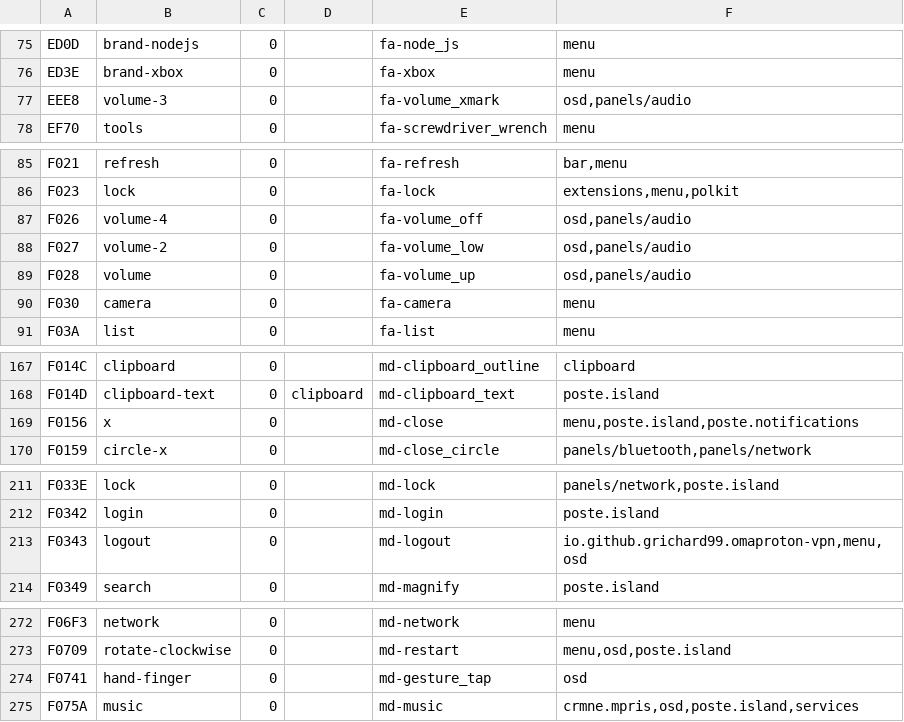
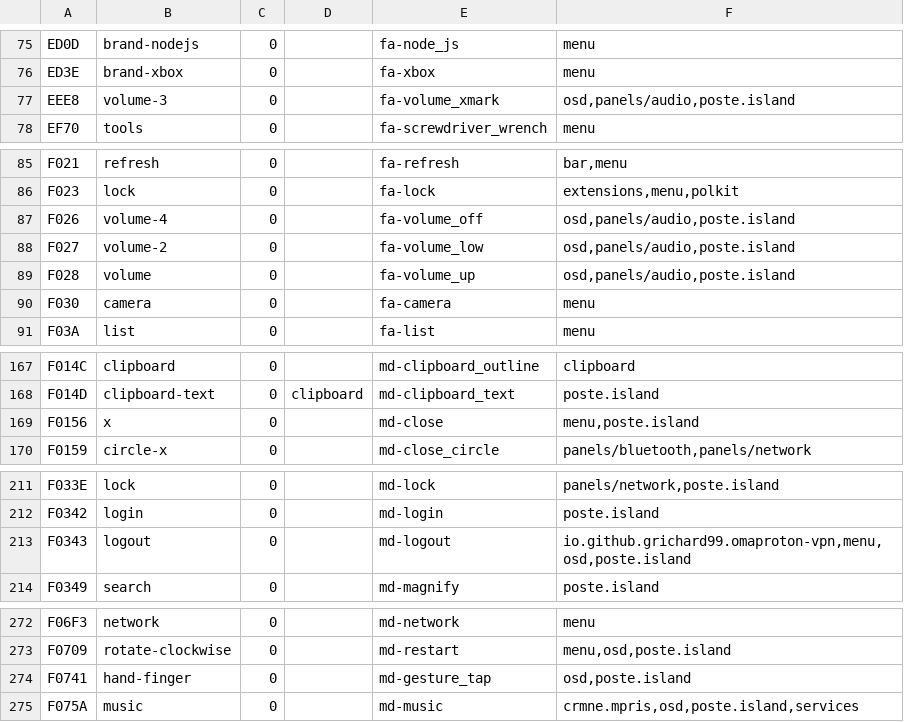
Before and after one commit to KristenJestin/poste, a TSV file: bootstrap/icons/glyphs.tsv, drawn as a sheet; only a part is shown, gaps mark what is left out; the diff covers the shown part only.

```diff
--- a/bootstrap/icons/glyphs.tsv
+++ b/bootstrap/icons/glyphs.tsv
@@ -76,3 +76,3 @@ ED0D	brand-nodejs	0		fa-node_js	menu
 ED3E	brand-xbox	0		fa-xbox	menu
-EEE8	volume-3	0		fa-volume_xmark	osd,panels/audio
+EEE8	volume-3	0		fa-volume_xmark	osd,panels/audio,poste.island
 EF70	tools	0		fa-screwdriver_wrench	menu
@@ -86,5 +86,5 @@ F021	refresh	0		fa-refresh	bar,menu
 F023	lock	0		fa-lock	extensions,menu,polkit
-F026	volume-4	0		fa-volume_off	osd,panels/audio
-F027	volume-2	0		fa-volume_low	osd,panels/audio
-F028	volume	0		fa-volume_up	osd,panels/audio
+F026	volume-4	0		fa-volume_off	osd,panels/audio,poste.island
+F027	volume-2	0		fa-volume_low	osd,panels/audio,poste.island
+F028	volume	0		fa-volume_up	osd,panels/audio,poste.island
 F030	camera	0		fa-camera	menu
@@ -168,3 +168,3 @@ F014C	clipboard	0		md-clipboard_outline	clipboard
 F014D	clipboard-text	0	clipboard	md-clipboard_text	poste.island
-F0156	x	0		md-close	menu,poste.island,poste.notifications
+F0156	x	0		md-close	menu,poste.island
 F0159	circle-x	0		md-close_circle	panels/bluetooth,panels/network
@@ -212,3 +212,3 @@ F033E	lock	0		md-lock	panels/network,poste.island
 F0342	login	0		md-login	poste.island
-F0343	logout	0		md-logout	io.github.grichard99.omaproton-vpn,menu,osd
+F0343	logout	0		md-logout	io.github.grichard99.omaproton-vpn,menu,osd,poste.island
 F0349	search	0		md-magnify	poste.island
@@ -273,3 +273,3 @@ F06F3	network	0		md-network	menu
 F0709	rotate-clockwise	0		md-restart	menu,osd,poste.island
-F0741	hand-finger	0		md-gesture_tap	osd
+F0741	hand-finger	0		md-gesture_tap	osd,poste.island
 F075A	music	0		md-music	crmne.mpris,osd,poste.island,services
```
Also changed, not shown: 1 edited cell elsewhere in this file, 11 other files.
